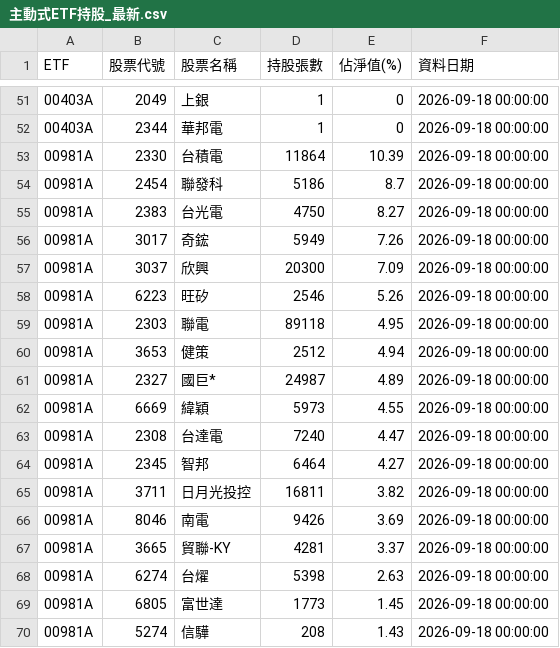
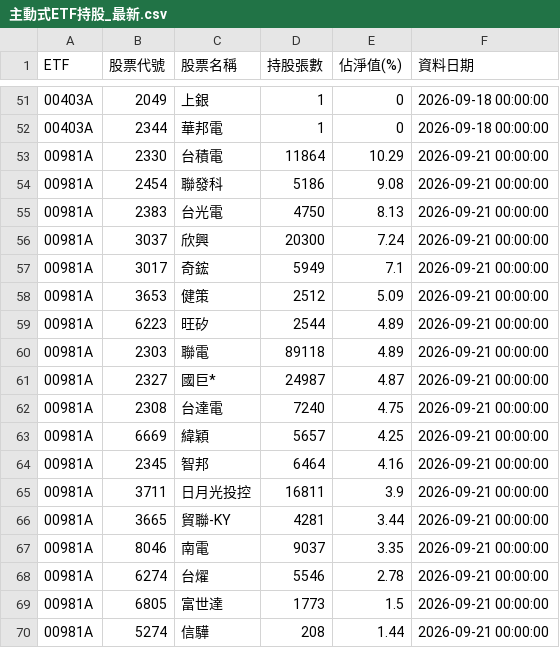
Before and after one commit to ntuacurry/stock-data, a CSV file: 主動式ETF持股_最新.csv, drawn as a sheet; only a part is shown, gaps mark what is left out; the diff covers the shown part only.

Commit message:
更新 主動式ETF持股_最新.csv（2026-09-21 16:41）

```diff
--- a/主動式ETF持股_最新.csv
+++ b/主動式ETF持股_最新.csv
@@ -52,19 +52,19 @@ ETF,股票代號,股票名稱,持股張數,佔淨值(%),資料日期
 00403A,2344,華邦電,1,0,2026-09-18 00:00:00
-00981A,2330,台積電,11864,10.39,2026-09-18 00:00:00
-00981A,2454,聯發科,5186,8.7,2026-09-18 00:00:00
-00981A,2383,台光電,4750,8.27,2026-09-18 00:00:00
-00981A,3017,奇鋐,5949,7.26,2026-09-18 00:00:00
-00981A,3037,欣興,20300,7.09,2026-09-18 00:00:00
-00981A,6223,旺矽,2546,5.26,2026-09-18 00:00:00
-00981A,2303,聯電,89118,4.95,2026-09-18 00:00:00
-00981A,3653,健策,2512,4.94,2026-09-18 00:00:00
-00981A,2327,國巨*,24987,4.89,2026-09-18 00:00:00
-00981A,6669,緯穎,5973,4.55,2026-09-18 00:00:00
-00981A,2308,台達電,7240,4.47,2026-09-18 00:00:00
-00981A,2345,智邦,6464,4.27,2026-09-18 00:00:00
-00981A,3711,日月光投控,16811,3.82,2026-09-18 00:00:00
-00981A,8046,南電,9426,3.69,2026-09-18 00:00:00
-00981A,3665,貿聯-KY,4281,3.37,2026-09-18 00:00:00
-00981A,6274,台燿,5398,2.63,2026-09-18 00:00:00
-00981A,6805,富世達,1773,1.45,2026-09-18 00:00:00
-00981A,5274,信驊,208,1.43,2026-09-18 00:00:00
+00981A,2330,台積電,11864,10.29,2026-09-21 00:00:00
+00981A,2454,聯發科,5186,9.08,2026-09-21 00:00:00
+00981A,2383,台光電,4750,8.13,2026-09-21 00:00:00
+00981A,3037,欣興,20300,7.24,2026-09-21 00:00:00
+00981A,3017,奇鋐,5949,7.1,2026-09-21 00:00:00
+00981A,3653,健策,2512,5.09,2026-09-21 00:00:00
+00981A,6223,旺矽,2544,4.89,2026-09-21 00:00:00
+00981A,2303,聯電,89118,4.89,2026-09-21 00:00:00
+00981A,2327,國巨*,24987,4.87,2026-09-21 00:00:00
+00981A,2308,台達電,7240,4.75,2026-09-21 00:00:00
+00981A,6669,緯穎,5657,4.25,2026-09-21 00:00:00
+00981A,2345,智邦,6464,4.16,2026-09-21 00:00:00
+00981A,3711,日月光投控,16811,3.9,2026-09-21 00:00:00
+00981A,3665,貿聯-KY,4281,3.44,2026-09-21 00:00:00
+00981A,8046,南電,9037,3.35,2026-09-21 00:00:00
+00981A,6274,台燿,5546,2.78,2026-09-21 00:00:00
+00981A,6805,富世達,1773,1.5,2026-09-21 00:00:00
+00981A,5274,信驊,208,1.44,2026-09-21 00:00:00
```
Also changed, not shown: 1 added row, 1 removed row and 40 edited cells elsewhere in this file.
